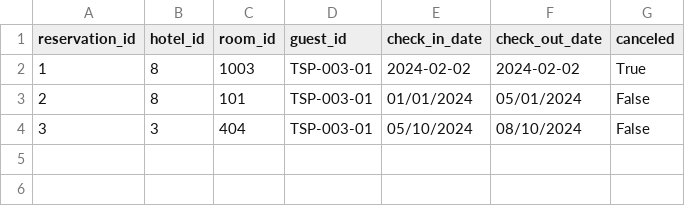
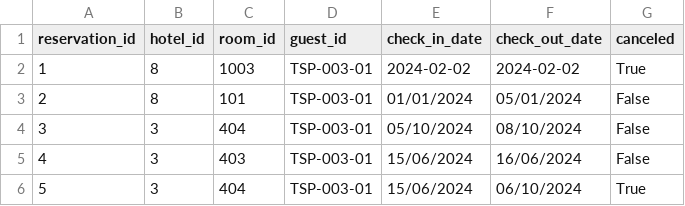
Before and after one commit to JhonatanJGAmaral/room-booking-app-facens, a CSV file: infrastructure/database/reservations.csv, drawn as a sheet.

```diff
--- a/infrastructure/database/reservations.csv
+++ b/infrastructure/database/reservations.csv
@@ -4 +4,3 @@ reservation_id,hotel_id,room_id,guest_id,check_in_date,check_out_date,canceled
 3,3,404,TSP-003-01,05/10/2024,08/10/2024,False
+4,3,403,TSP-003-01,15/06/2024,16/06/2024,False
+5,3,404,TSP-003-01,15/06/2024,06/10/2024,True
```
Also changed, not shown: 3 other files.
